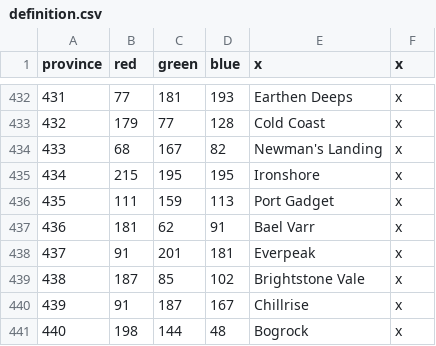
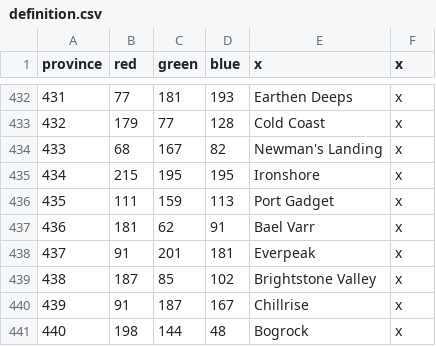
Before and after one commit to blackdragonTOW/Tides-of-Warcraft, a CSV file: map/definition.csv, drawn as a sheet; only a part is shown, gaps mark what is left out.

Commit message:
Update 37
Added e_dun_morogh.
Added k_gnomeregan.
Added d_gnomeregan and counties.
Added d_brightstone_coast and counties.
Added d_chill_breeze_valley and counties.
Added k_ironforge.
Added d_ironforge and counties.
Added k_bleeding_hollow_clan.
Fixed alliance membership for k_stromgarde.

```diff
--- a/map/definition.csv
+++ b/map/definition.csv
@@ -438,3 +438,3 @@ province;red;green;blue;x;x
 437;91;201;181;Everpeak;x
-438;187;85;102;Brightstone Vale;x
+438;187;85;102;Brightstone Valley;x
 439;91;187;167;Chillrise;x
```
Also changed, not shown: 30 other files.
